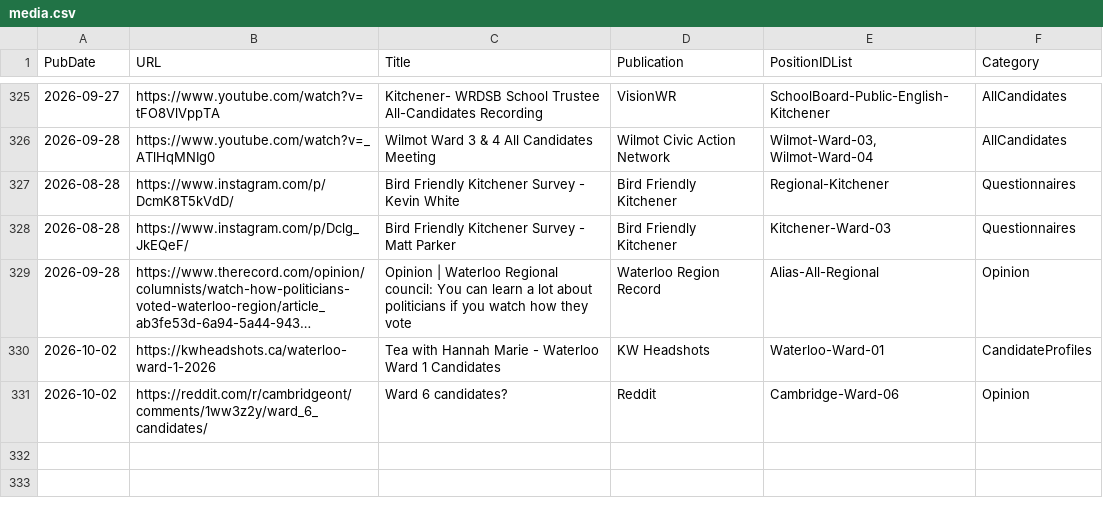
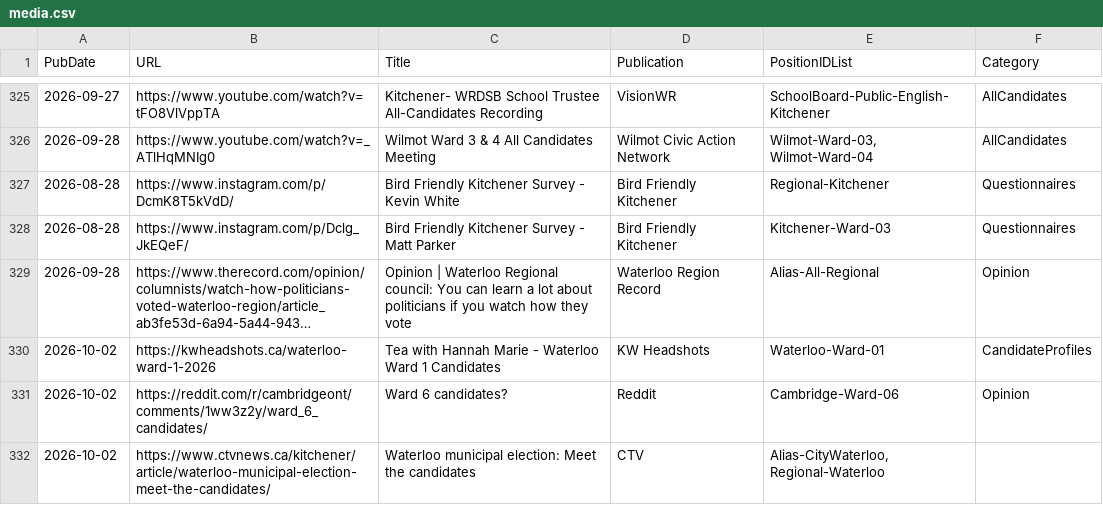
Before and after one commit to CivicTechWR/WRvotes, a CSV file: docs/_data/sync/media.csv, drawn as a sheet; only a part is shown, gaps mark what is left out; long unchanged cells end in ….

Commit message:
Auto-commit: updated media.csv from Google Docs

```diff
--- a/docs/_data/sync/media.csv
+++ b/docs/_data/sync/media.csv
@@ -331 +331,2 @@ PubDate,URL,Title,Publication,PositionIDList,Category
 2026-10-02,https://reddit.com/r/cambridgeont/comments/1ww3z2y/ward_6_candidates/,Ward 6 candidates?,Reddit,Cambridge-Ward-06,Opinion
+2026-10-02,https://www.ctvnews.ca/kitchener/article/waterloo-municipal-election-meet-the-candidates/,Waterloo municipal election: Meet the candidates,CTV,"Alias-CityWaterloo, Regional-Waterloo",
```
